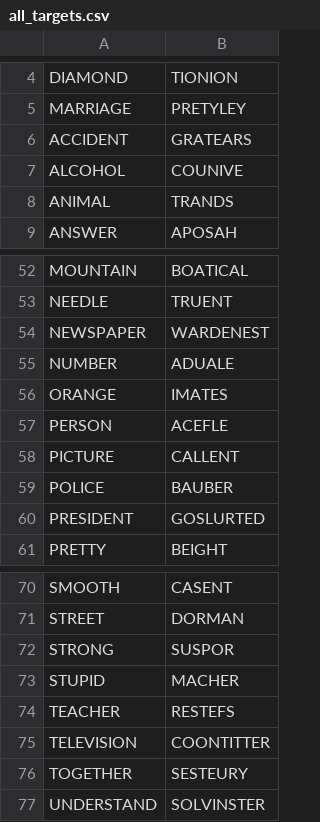
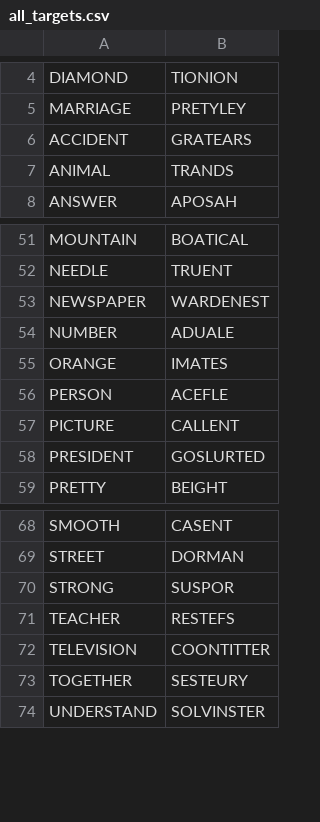
Before and after one commit to xingyi-zhang/d3wordcloud, a CSV file: exp2/Configures/all_targets.csv, drawn as a sheet; only a part is shown, gaps mark what is left out.

```diff
--- a/exp2/Configures/all_targets.csv
+++ b/exp2/Configures/all_targets.csv
@@ -6,3 +6,2 @@ MARRIAGE,PRETYLEY
 ACCIDENT,GRATEARS
-ALCOHOL,COUNIVE
 ANIMAL,TRANDS
@@ -58,3 +57,2 @@ PERSON,ACEFLE
 PICTURE,CALLENT
-POLICE,BAUBER
 PRESIDENT,GOSLURTED
@@ -72,3 +70,2 @@ STREET,DORMAN
 STRONG,SUSPOR
-STUPID,MACHER
 TEACHER,RESTEFS
```
Also changed, not shown: exp2/Configures/config_e2.csv, exp2/Configures/targets.csv, 8 other files.
